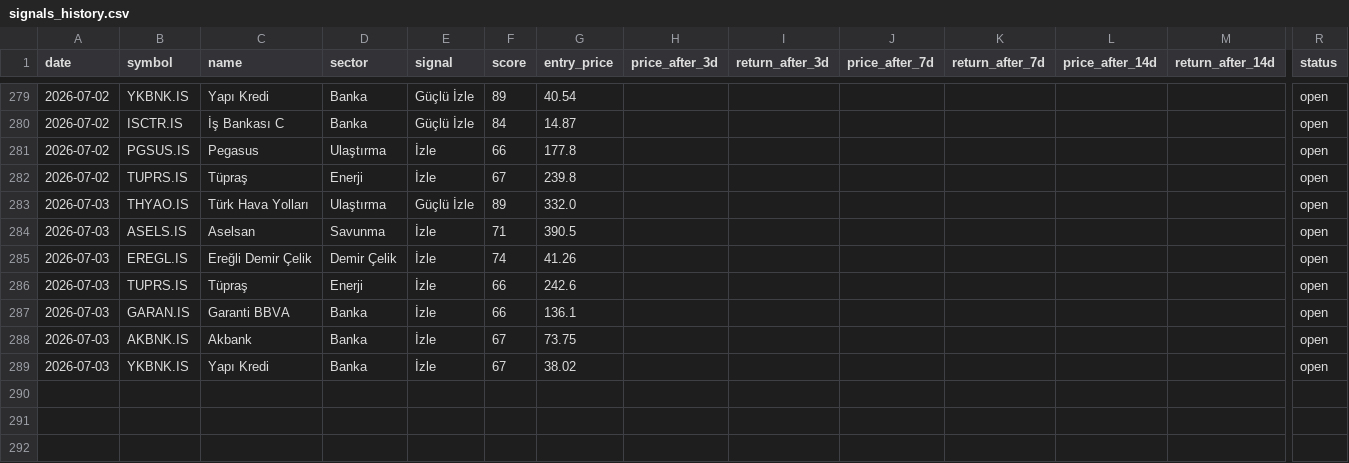
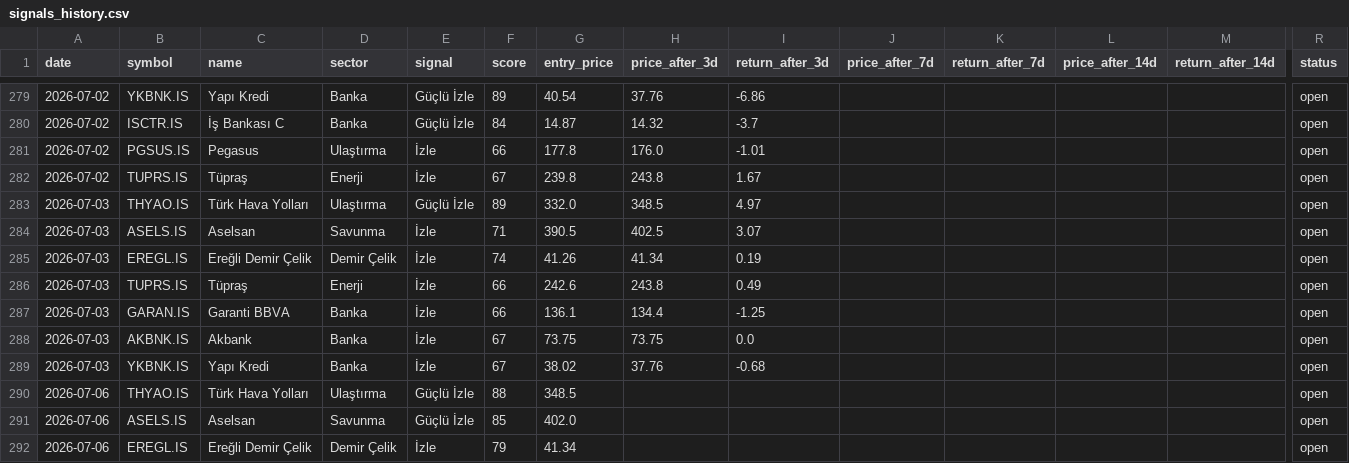
Before and after one commit to semreerol/BistTraderBot, a CSV file: data/signals_history.csv, drawn as a sheet; only a part is shown, gaps mark what is left out; rows hold the shown columns only; the diff covers the shown part only; the diff names each change by its address in the sheet, - before the commit and + after, or states it on an @@ line.

```diff
--- a/data/signals_history.csv
+++ b/data/signals_history.csv
-H279 (price_after_3d): (empty)
+H279 (price_after_3d): 37.76
-I279 (return_after_3d): (empty)
+I279 (return_after_3d): -6.86
-H280 (price_after_3d): (empty)
+H280 (price_after_3d): 14.32
-I280 (return_after_3d): (empty)
+I280 (return_after_3d): -3.7
-H281 (price_after_3d): (empty)
+H281 (price_after_3d): 176.0
-I281 (return_after_3d): (empty)
+I281 (return_after_3d): -1.01
-H282 (price_after_3d): (empty)
+H282 (price_after_3d): 243.8
-I282 (return_after_3d): (empty)
+I282 (return_after_3d): 1.67
-H283 (price_after_3d): (empty)
+H283 (price_after_3d): 348.5
-I283 (return_after_3d): (empty)
+I283 (return_after_3d): 4.97
-H284 (price_after_3d): (empty)
+H284 (price_after_3d): 402.5
-I284 (return_after_3d): (empty)
+I284 (return_after_3d): 3.07
-H285 (price_after_3d): (empty)
+H285 (price_after_3d): 41.34
-I285 (return_after_3d): (empty)
+I285 (return_after_3d): 0.19
-H286 (price_after_3d): (empty)
+H286 (price_after_3d): 243.8
-I286 (return_after_3d): (empty)
+I286 (return_after_3d): 0.49
-H287 (price_after_3d): (empty)
+H287 (price_after_3d): 134.4
-I287 (return_after_3d): (empty)
+I287 (return_after_3d): -1.25
-H288 (price_after_3d): (empty)
+H288 (price_after_3d): 73.75
-I288 (return_after_3d): (empty)
+I288 (return_after_3d): 0.0
-H289 (price_after_3d): (empty)
+H289 (price_after_3d): 37.76
-I289 (return_after_3d): (empty)
+I289 (return_after_3d): -0.68
+row 290: 2026-07-06 | THYAO.IS | Türk Hava Yolları | Ulaştırma | Güçlü İzle | 88 | 348.5 |  |  |  |  |  |  | open
+row 291: 2026-07-06 | ASELS.IS | Aselsan | Savunma | Güçlü İzle | 85 | 402.0 |  |  |  |  |  |  | open
+row 292: 2026-07-06 | EREGL.IS | Ereğli Demir Çelik | Demir Çelik | İzle | 79 | 41.34 |  |  |  |  |  |  | open
```
Also changed, not shown: 82 edited cells elsewhere in this file.
